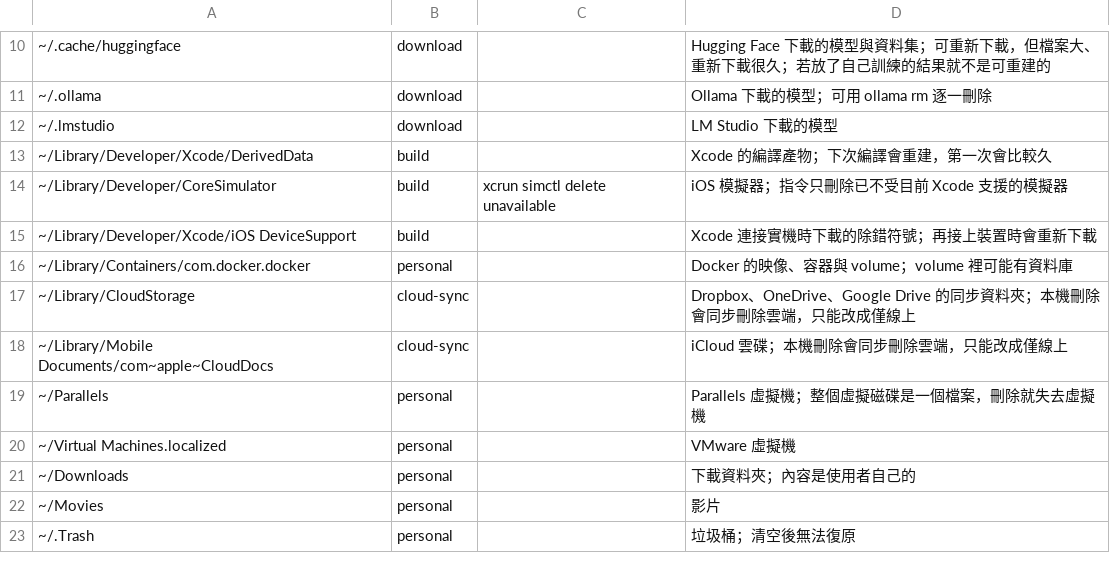
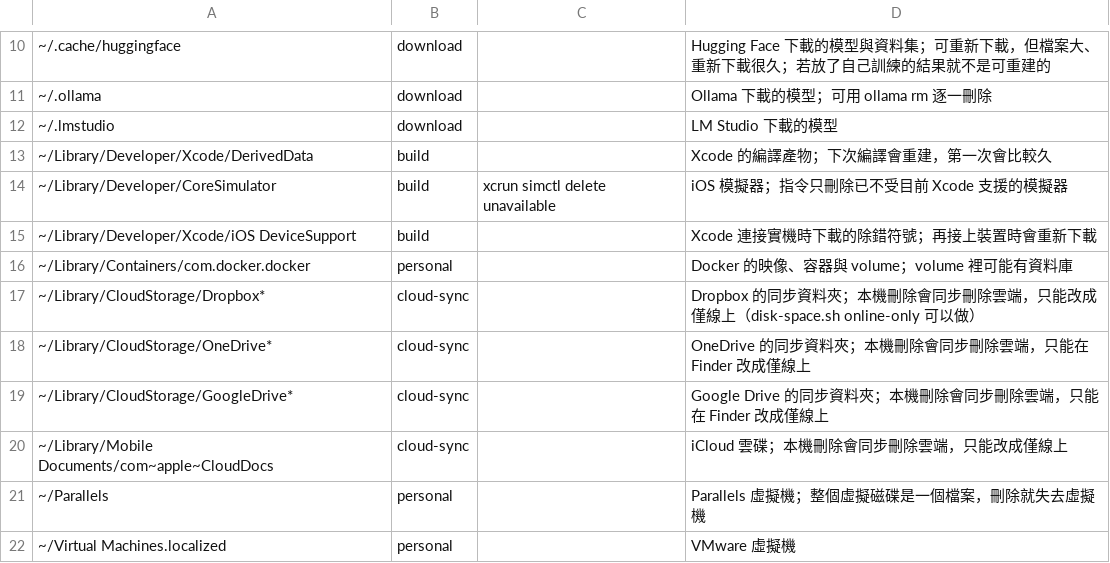
Before and after one commit to MacHelpdesk/mac-disk-space, a TSV file: plugin/data/candidates.tsv, drawn as a sheet; only a part is shown, gaps mark what is left out; the shorter side is filled out with more unchanged rows.

```diff
--- a/plugin/data/candidates.tsv
+++ b/plugin/data/candidates.tsv
@@ -16,3 +16,5 @@
 ~/Library/Containers/com.docker.docker	personal		Docker 的映像、容器與 volume；volume 裡可能有資料庫
-~/Library/CloudStorage	cloud-sync		Dropbox、OneDrive、Google Drive 的同步資料夾；本機刪除會同步刪除雲端，只能改成僅線上
+~/Library/CloudStorage/Dropbox*	cloud-sync		Dropbox 的同步資料夾；本機刪除會同步刪除雲端，只能改成僅線上（disk-space.sh online-only 可以做）
+~/Library/CloudStorage/OneDrive*	cloud-sync		OneDrive 的同步資料夾；本機刪除會同步刪除雲端，只能在 Finder 改成僅線上
+~/Library/CloudStorage/GoogleDrive*	cloud-sync		Google Drive 的同步資料夾；本機刪除會同步刪除雲端，只能在 Finder 改成僅線上
 ~/Library/Mobile Documents/com~apple~CloudDocs	cloud-sync		iCloud 雲碟；本機刪除會同步刪除雲端，只能改成僅線上
```
Also changed, not shown: 17 other files.
